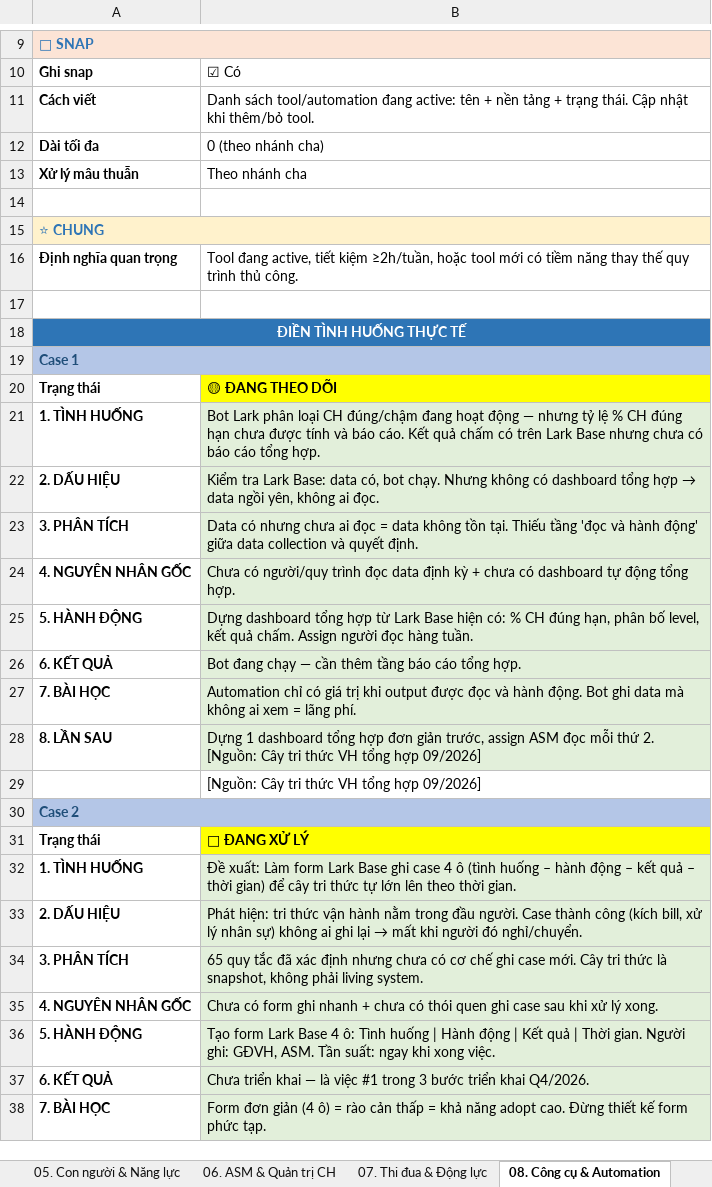
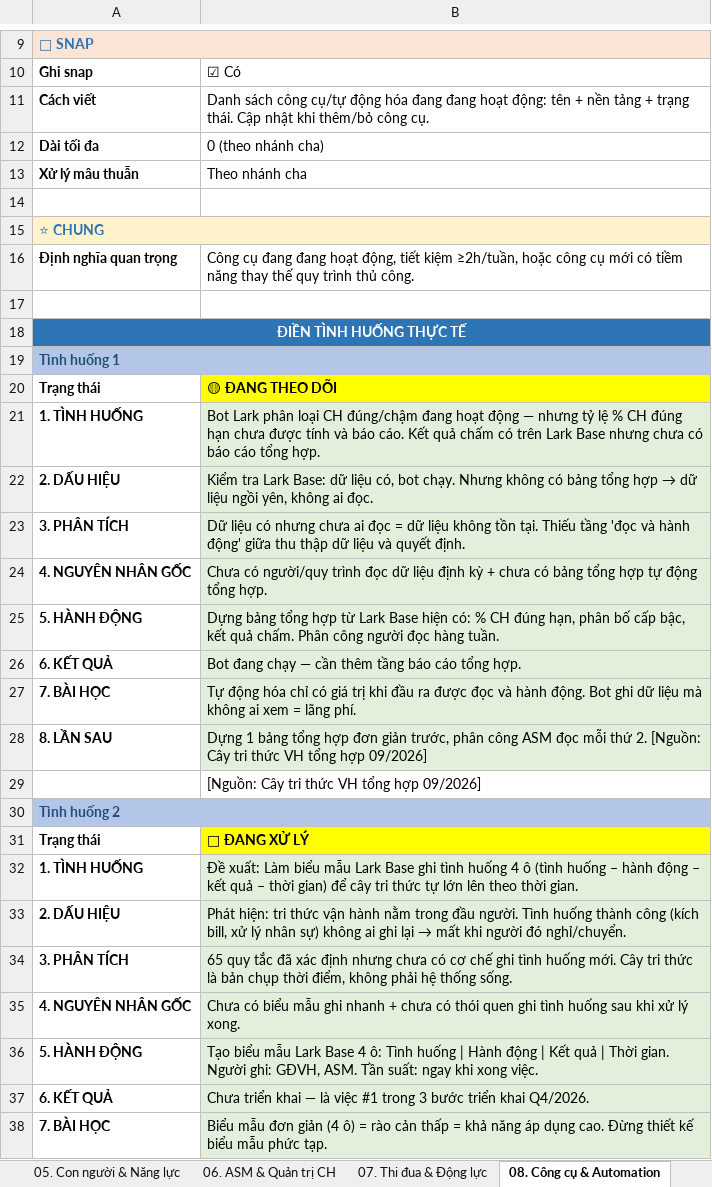
Before and after one commit to luongthithuy1307-cell/sakuko-duan2.0, an Excel workbook: AGSMem_12_nhanh_DIEN_TINH_HUONG.xlsx, sheet 08. Công cụ & Automation, drawn as a sheet; only a part is shown, gaps mark what is left out; values as stored, in another font and other column widths than the file's, no borders; the diff covers the shown part only; the diff names each change by its address in the sheet, - before the commit and + after, or states it on an @@ line.

```diff
--- a/AGSMem_12_nhanh_DIEN_TINH_HUONG.xlsx (sheet 08. Công cụ & Automation)
+++ b/AGSMem_12_nhanh_DIEN_TINH_HUONG.xlsx (sheet 08. Công cụ & Automation)
-B11: Danh sách tool/automation đang active: tên + nền tảng + trạng thái. Cập nhật khi thêm/bỏ tool.
+B11: Danh sách công cụ/tự động hóa đang đang hoạt động: tên + nền tảng + trạng thái. Cập nhật khi thêm/bỏ công cụ.
-B16: Tool đang active, tiết kiệm ≥2h/tuần, hoặc tool mới có…
+B16: Công cụ đang đang hoạt động, tiết kiệm ≥2h/tuần, hoặc công cụ mới có…
-A19: Case 1
+A19: Tình huống 1
@@ B22: …Lark Base: data có, bot chạy. Nhưng không có dashboard tổng hợp → data ngồi yên,… → …Lark Base: dữ liệu có, bot chạy. Nhưng không có bảng tổng hợp → dữ liệu ngồi yên,… @@
-B23: Data có nhưng chưa ai đọc = data không tồn tại. Thiếu tầng 'đọc và hành động' giữa data collection và quyết…
+B23: Dữ liệu có nhưng chưa ai đọc = dữ liệu không tồn tại. Thiếu tầng 'đọc và hành động' giữa thu thập dữ liệu và quyết…
-B24: …trình đọc data định kỳ + chưa có dashboard tự động…
+B24: …trình đọc dữ liệu định kỳ + chưa có bảng tổng hợp tự động…
-B25: Dựng dashboard tổng hợp từ Lark Base hiện có: % CH đúng hạn, phân bố level, kết quả chấm. Assign người đọc…
+B25: Dựng bảng tổng hợp từ Lark Base hiện có: % CH đúng hạn, phân bố cấp bậc, kết quả chấm. Phân công người đọc…
-B27: Automation chỉ có giá trị khi output được đọc và hành động. Bot ghi data mà không…
+B27: Tự động hóa chỉ có giá trị khi đầu ra được đọc và hành động. Bot ghi dữ liệu mà không…
-B28: Dựng 1 dashboard tổng hợp đơn giản trước, assign ASM đọc…
+B28: Dựng 1 bảng tổng hợp đơn giản trước, phân công ASM đọc…
-A30: Case 2
+A30: Tình huống 2
-B32: …xuất: Làm form Lark Base ghi case 4 ô…
+B32: …xuất: Làm biểu mẫu Lark Base ghi tình huống 4 ô…
-B33: …đầu người. Case thành công…
+B33: …đầu người. Tình huống thành công…
-B34: …chế ghi case mới. Cây tri thức là snapshot, không phải living system.
+B34: …chế ghi tình huống mới. Cây tri thức là bản chụp thời điểm, không phải hệ thống sống.
-B35: Chưa có form ghi nhanh + chưa có thói quen ghi case sau khi…
+B35: Chưa có biểu mẫu ghi nhanh + chưa có thói quen ghi tình huống sau khi…
-B36: Tạo form Lark Base…
+B36: Tạo biểu mẫu Lark Base…
-B38: Form đơn giản (4 ô) = rào cản thấp = khả năng adopt cao. Đừng thiết kế form phức tạp.
+B38: Biểu mẫu đơn giản (4 ô) = rào cản thấp = khả năng áp dụng cao. Đừng thiết kế biểu mẫu phức tạp.
```
Also changed, not shown: 13 edited cells elsewhere in this sheet, sheet 04. Vận hành & SOP, sheet 05. Con người & Năng lực, sheet 06. ASM & Quản trị CH, sheet 02. Khách hàng, sheet 01. P&L & Báo cáo BGĐ, sheet 07. Thi đua & Động lực, 5 more sheets.
